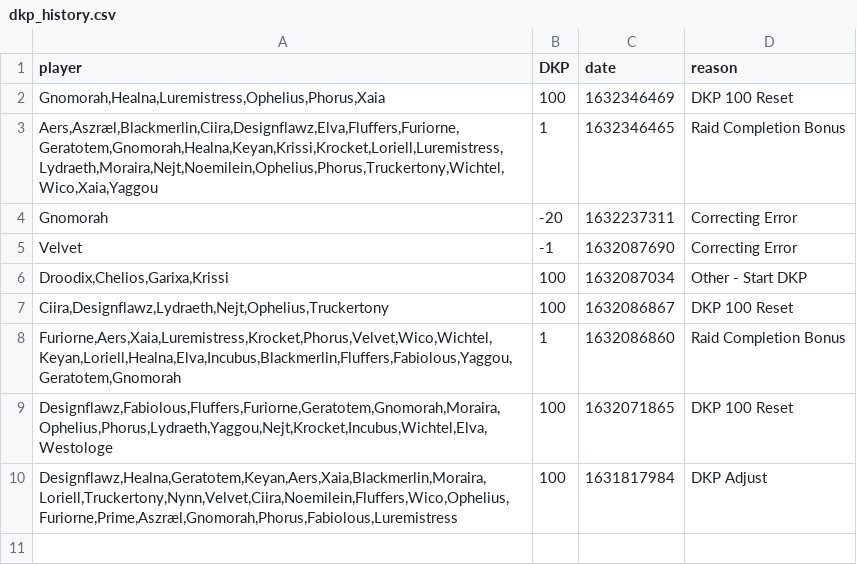
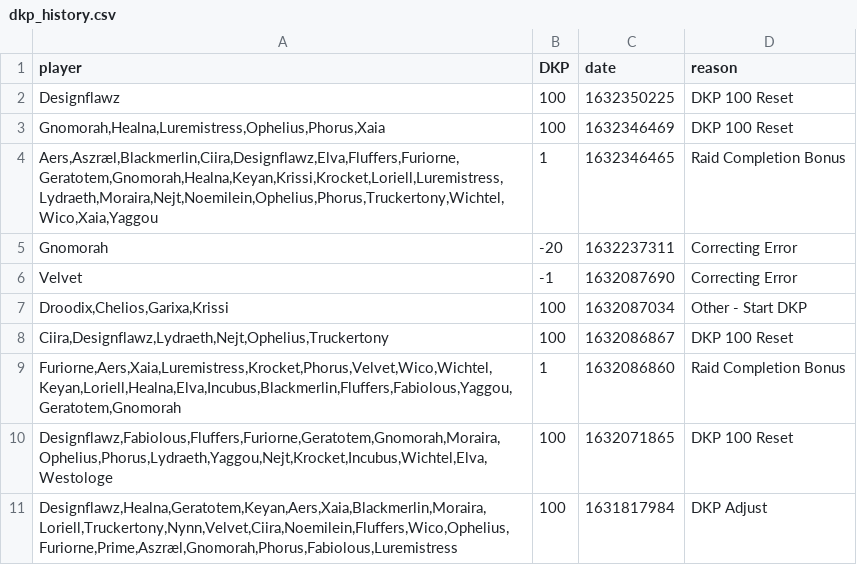
Before and after one commit to knoxz/knoxz.github.io, a CSV file: dkp_history.csv, drawn as a sheet; the diff names each change by its address in the sheet, - before the commit and + after, or states it on an @@ line.

```diff
--- a/dkp_history.csv
+++ b/dkp_history.csv
+row 2: Designflawz | 100 | 1632350225 | DKP 100 Reset
```
Also changed, not shown: dkp.csv, loot_history.csv.
